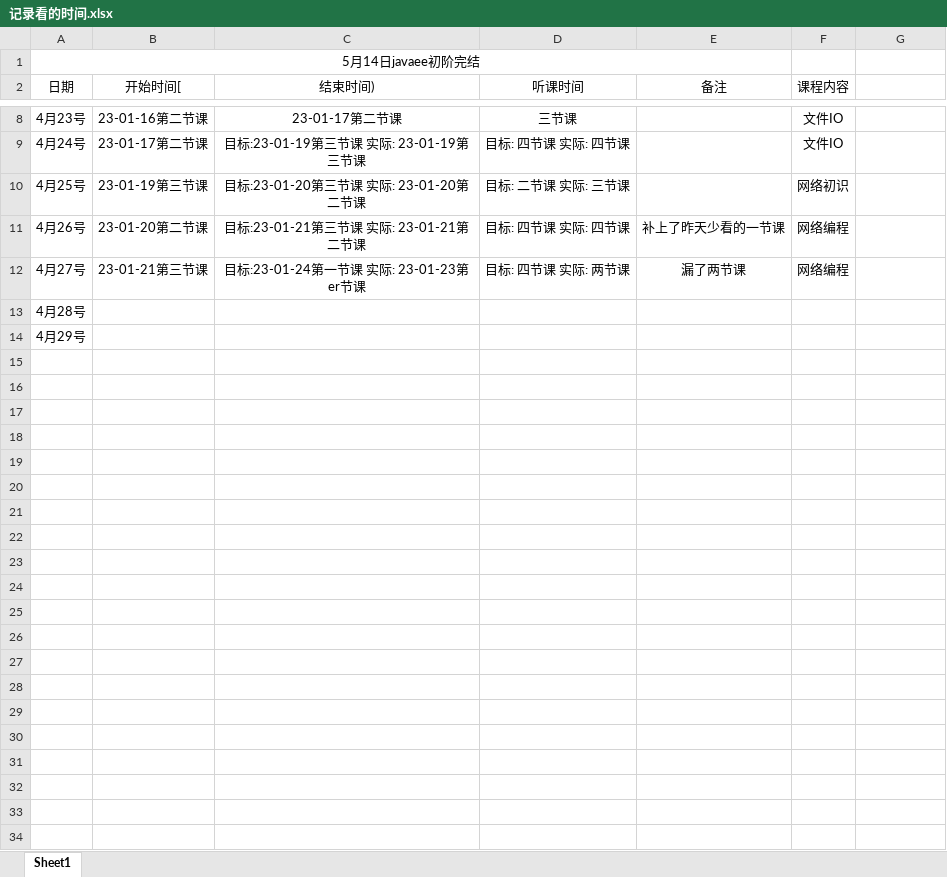
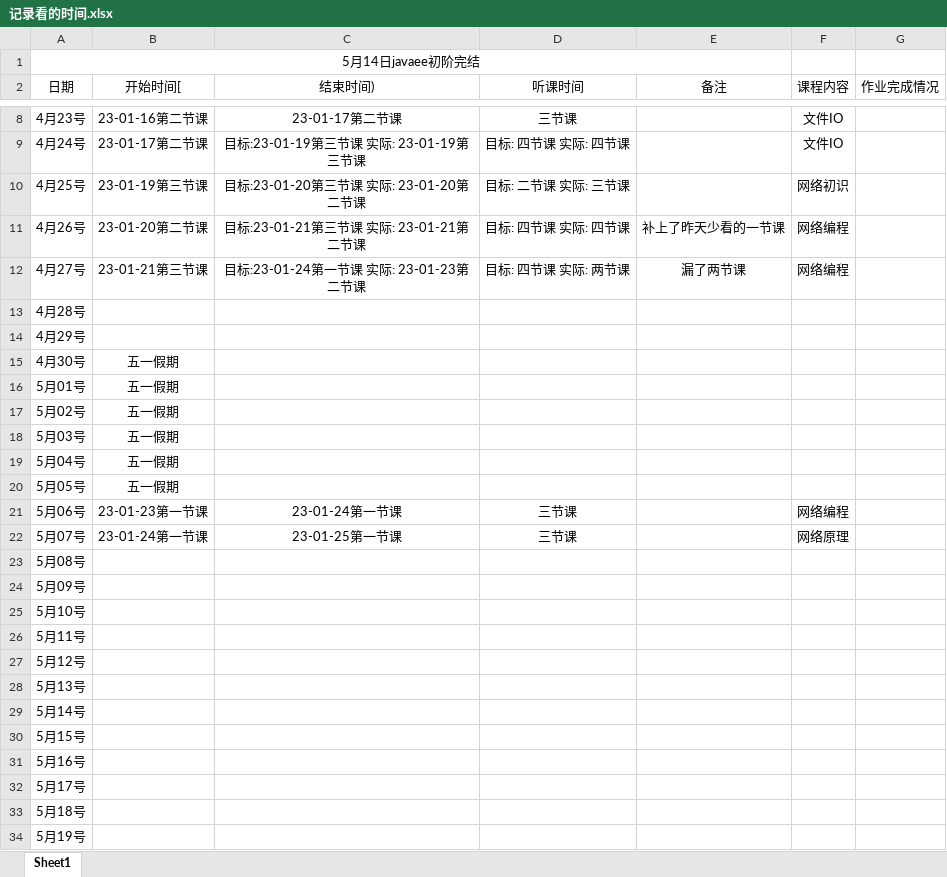
Before and after one commit to kismetfor/JavaSE_mac, an Excel workbook: 5 JavaEE/记录看的时间.xlsx, sheet Sheet1, drawn as a sheet; only a part is shown, gaps mark what is left out; values as stored, in another font and other column widths than the file's, no borders; the diff names each change by its address in the sheet, - before the commit and + after, or states it on an @@ line.

```diff
--- a/5 JavaEE/记录看的时间.xlsx (sheet Sheet1)
+++ b/5 JavaEE/记录看的时间.xlsx (sheet Sheet1)
-G2: (empty)
+G2: 作业完成情况
-C12 (结束时间)): 目标:23-01-24第一节课 实际: 23-01-23第er节课
+C12 (结束时间)): 目标:23-01-24第一节课 实际: 23-01-23第二节课
+row 15: 4月30号 | 五一假期
+row 16: 5月01号 | 五一假期
+row 17: 5月02号 | 五一假期
+row 18: 5月03号 | 五一假期
+row 19: 5月04号 | 五一假期
+row 20: 5月05号 | 五一假期
+row 21: 5月06号 | 23-01-23第一节课 | 23-01-24第一节课 | 三节课 |  | 网络编程
+row 22: 5月07号 | 23-01-24第一节课 | 23-01-25第一节课 | 三节课 |  | 网络原理
+row 23: 5月08号
+row 24: 5月09号
+row 25: 5月10号
+row 26: 5月11号
+row 27: 5月12号
+row 28: 5月13号
+row 29: 5月14号
+row 30: 5月15号
+row 31: 5月16号
+row 32: 5月17号
+row 33: 5月18号
+row 34: 5月19号
```
Also changed, not shown: 1 other file.
